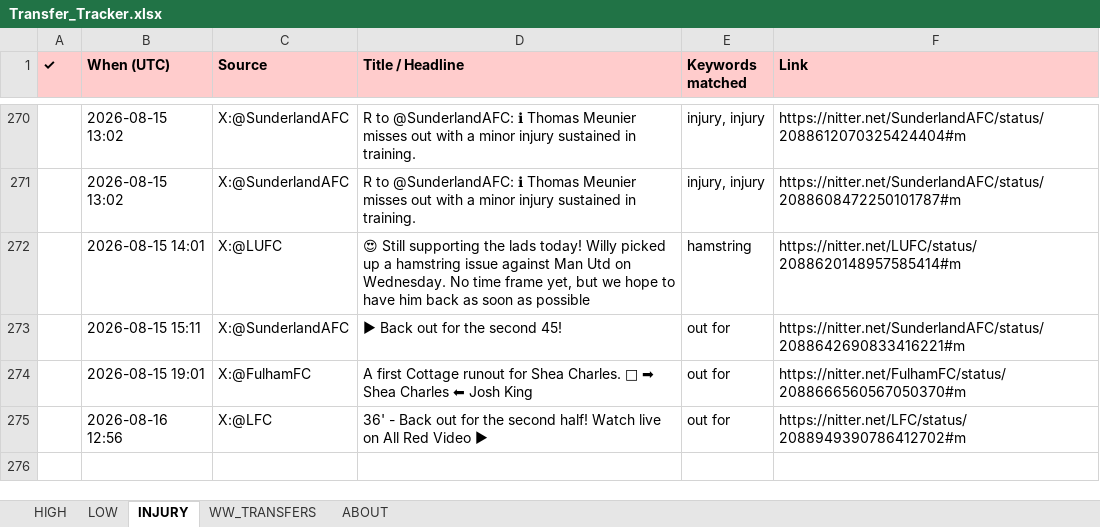
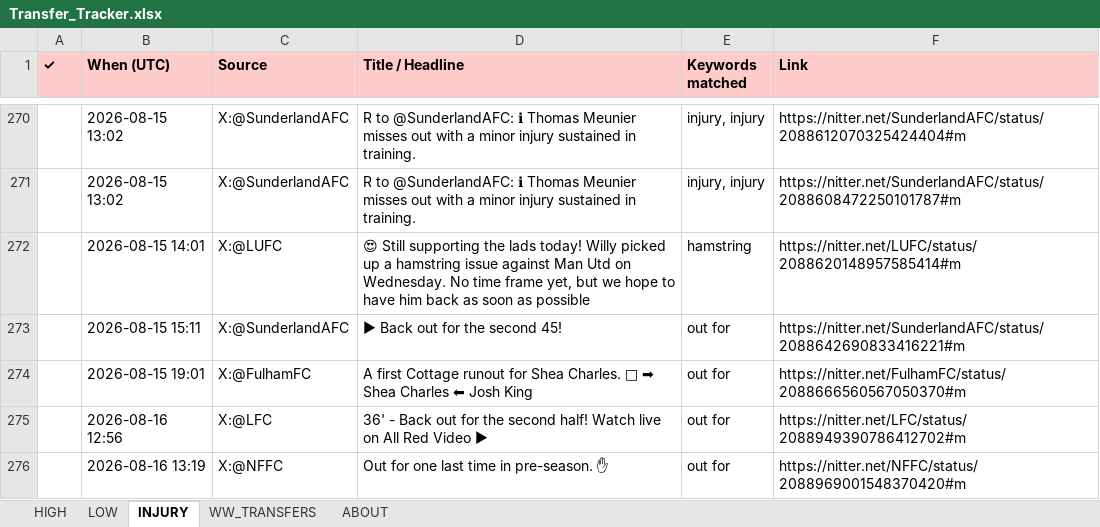
Before and after one commit to rneves2005-dotcom/fpl-dashboard, an Excel workbook: Transfer_Tracker.xlsx, sheet INJURY, drawn as a sheet; only a part is shown, gaps mark what is left out; values as stored, in another font and other column widths than the file's, no borders; the diff names each change by its address in the sheet, - before the commit and + after, or states it on an @@ line.

```diff
--- a/Transfer_Tracker.xlsx (sheet INJURY)
+++ b/Transfer_Tracker.xlsx (sheet INJURY)
+row 276:  | 2026-08-16 13:19 | X:@NFFC | Out for one last time in pre-season. ✋ | out for | https://nitter.net/NFFC/status/2088969001548370420#m
```
Also changed, not shown: sheet HIGH, sheet LOW.
